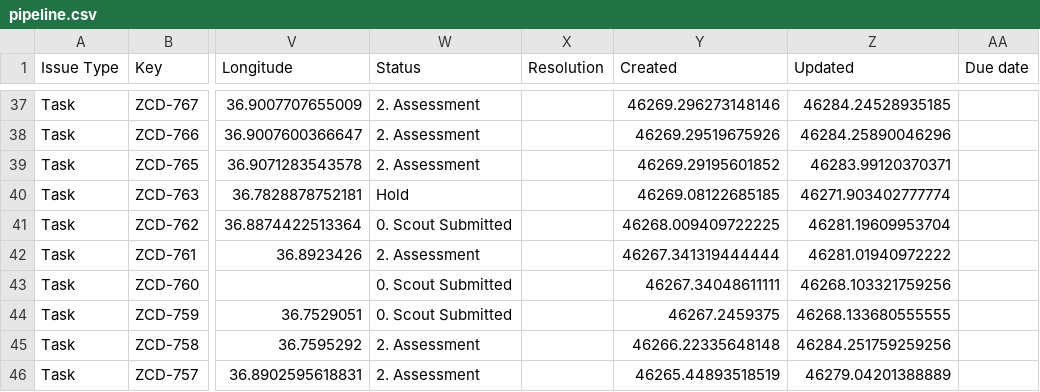
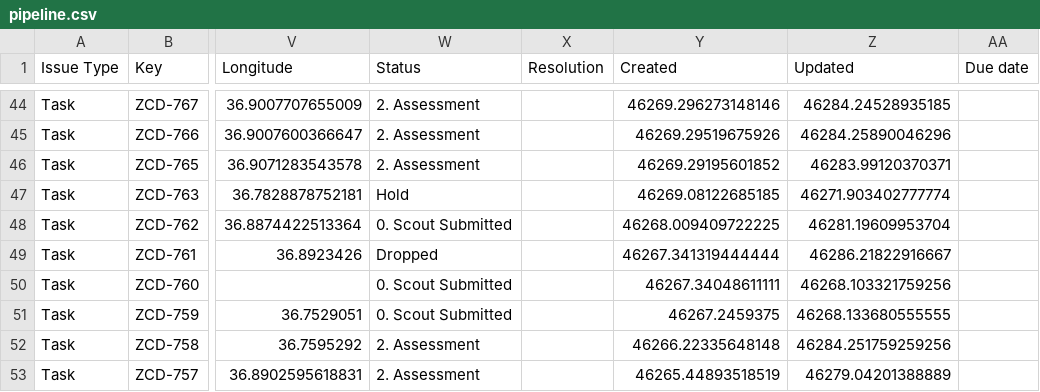
Before and after one commit to keithkinuthiakamauzeno/Network-Overview-Dashboard, a CSV file: data/pipeline.csv, drawn as a sheet; only a part is shown, gaps mark what is left out; addresses are those after the commit; the diff covers the shown part only; the diff names each change by its address in the sheet, - before the commit and + after, or states it on an @@ line.

```diff
--- a/data/pipeline.csv
+++ b/data/pipeline.csv
-W49 (Status): 2. Assessment
+W49 (Status): Dropped
-Z49 (Updated): 46281.01940972222
+Z49 (Updated): 46286.21822916667
```
Also changed, not shown: 7 added rows and 45 edited cells elsewhere in this file.
